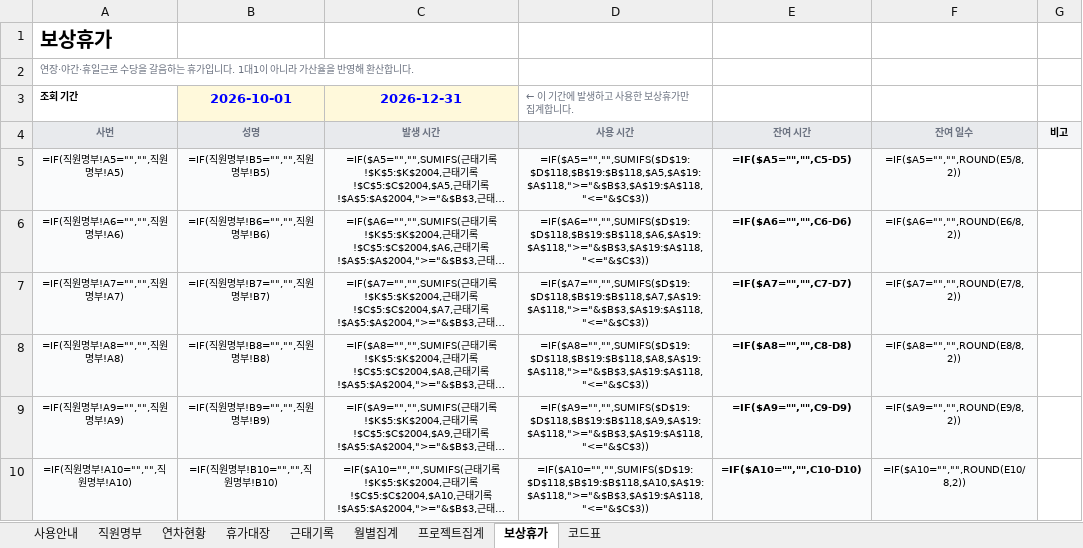
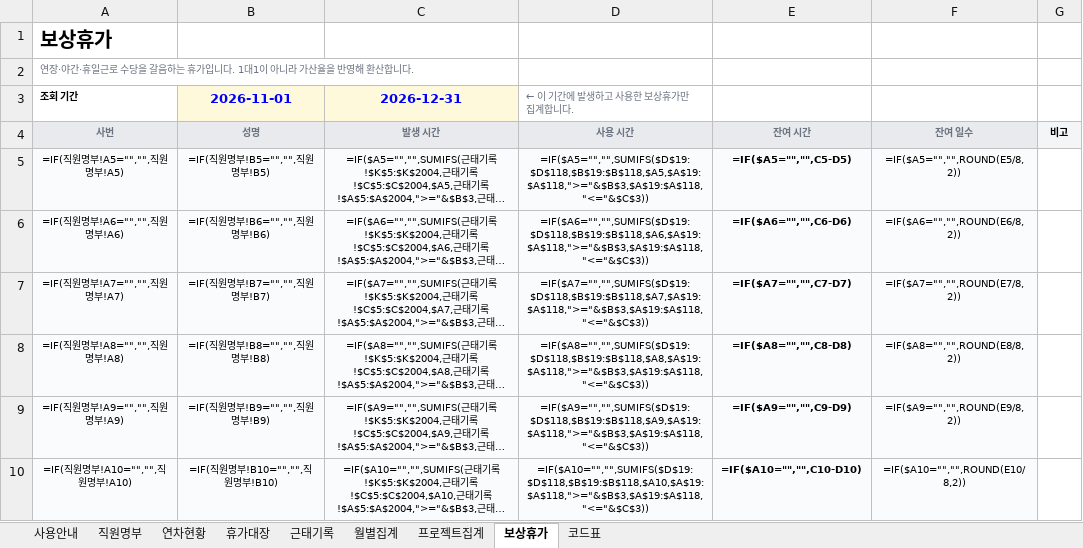
Before and after one commit to design-eng/MIN.D, an Excel workbook: hr/마인드_근태연차_관리대장.xlsx, sheet 보상휴가, drawn as a sheet; only a part is shown; long unchanged cells end in …; values as stored, in another font and other column widths than the file's, no borders; formulas without a stored value are shown as written; the diff names each change by its address in the sheet, - before the commit and + after, or states it on an @@ line.

```diff
--- a/hr/마인드_근태연차_관리대장.xlsx (sheet 보상휴가)
+++ b/hr/마인드_근태연차_관리대장.xlsx (sheet 보상휴가)
-B3: 2026-10-01
+B3: 2026-11-01
```
Also changed, not shown: 19 other files.
